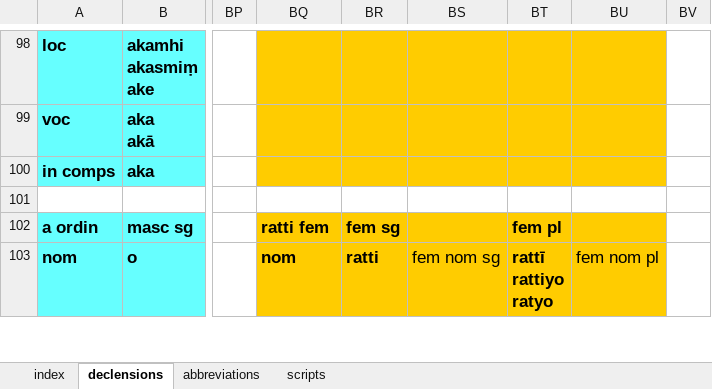
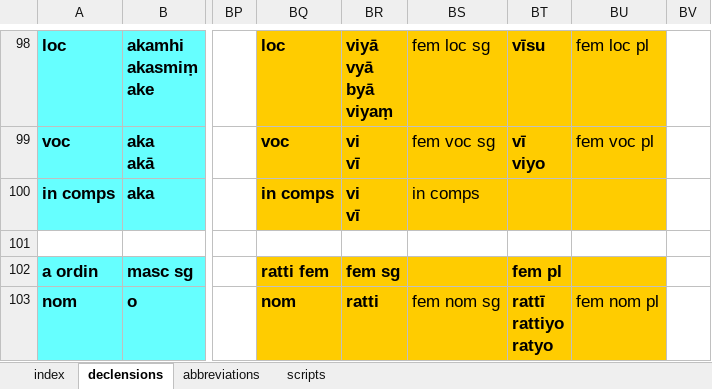
Before and after one commit to digitalpalidictionary/dpd-db, an Excel workbook: db/inflections/inflection_templates.xlsx, sheet declensions, drawn as a sheet; only a part is shown, gaps mark what is left out; values as stored, in another font and other column widths than the file's, no borders; ↵ is a line break in a cell; the diff covers the shown part only; the diff names each change by its address in the sheet, - before the commit and + after, or states it on an @@ line.

```diff
--- a/db/inflections/inflection_templates.xlsx (sheet declensions)
+++ b/db/inflections/inflection_templates.xlsx (sheet declensions)
-BQ98: (empty)
+BQ98: loc
-BR98: (empty)
+BR98: viyā ↵ vyā ↵ byā ↵ viyaṃ
-BS98: (empty)
+BS98: fem loc sg
-BT98: (empty)
+BT98: vīsu
-BU98: (empty)
+BU98: fem loc pl
-BQ99: (empty)
+BQ99: voc
-BR99:BR100: (empty)
+BR99:BR100: vi ↵ vī
-BS99: (empty)
+BS99: fem voc sg
-BT99: (empty)
+BT99: vī ↵ viyo
-BU99: (empty)
+BU99: fem voc pl
-BQ100: (empty)
+BQ100: in comps
-BS100: (empty)
+BS100: in comps
```
Also changed, not shown: 33 edited cells elsewhere in this sheet, sheet index, 9 other files.
